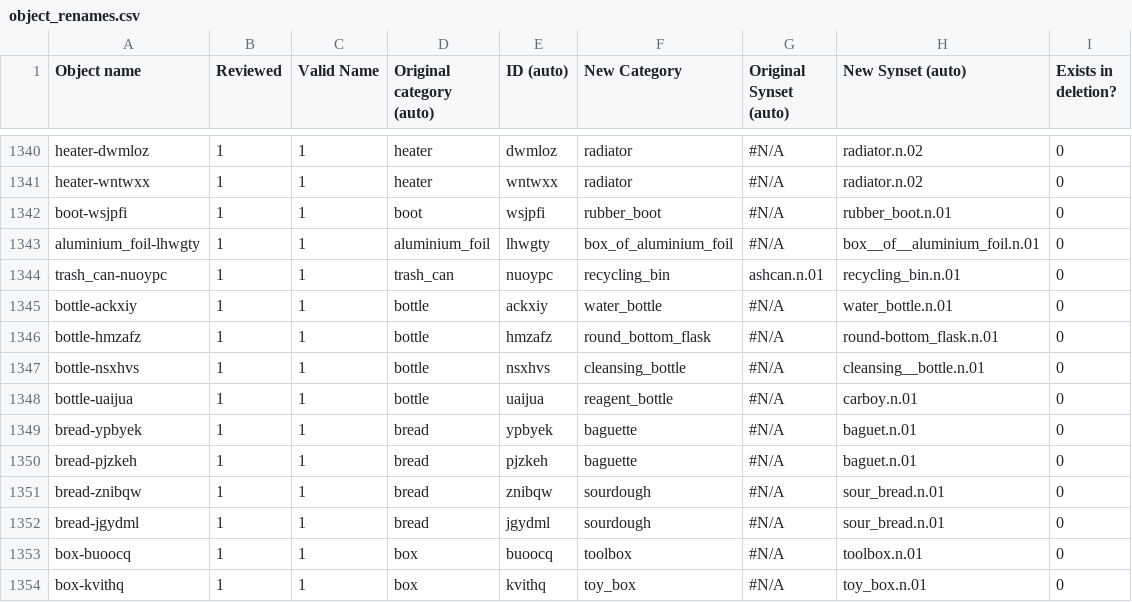
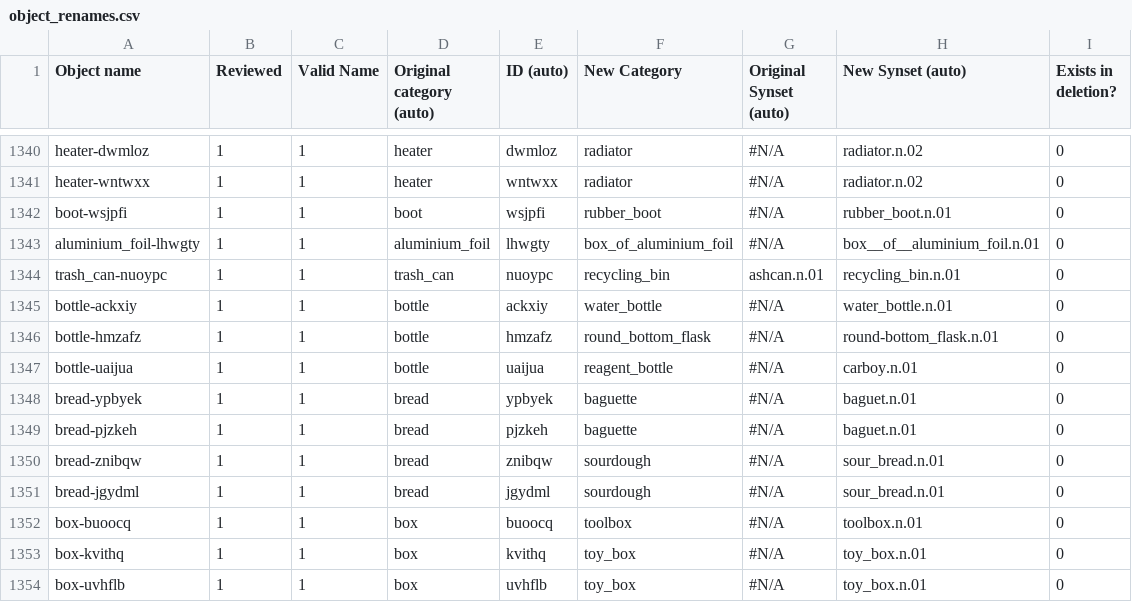
Before and after one commit to StanfordVL/bddl, a CSV file: bddl/generated_data/object_renames.csv, drawn as a sheet; only a part is shown, gaps mark what is left out; the shorter side is filled out with more unchanged rows.

```diff
--- a/bddl/generated_data/object_renames.csv
+++ b/bddl/generated_data/object_renames.csv
@@ -1346,3 +1346,2 @@ bottle-ackxiy,1,1,bottle,ackxiy,water_bottle,#N/A,water_bottle.n.01,0
 bottle-hmzafz,1,1,bottle,hmzafz,round_bottom_flask,#N/A,round-bottom_flask.n.01,0
-bottle-nsxhvs,1,1,bottle,nsxhvs,cleansing_bottle,#N/A,cleansing__bottle.n.01,0
 bottle-uaijua,1,1,bottle,uaijua,reagent_bottle,#N/A,carboy.n.01,0
```
Also changed, not shown: bddl/generated_data/deletion_queue.csv.
